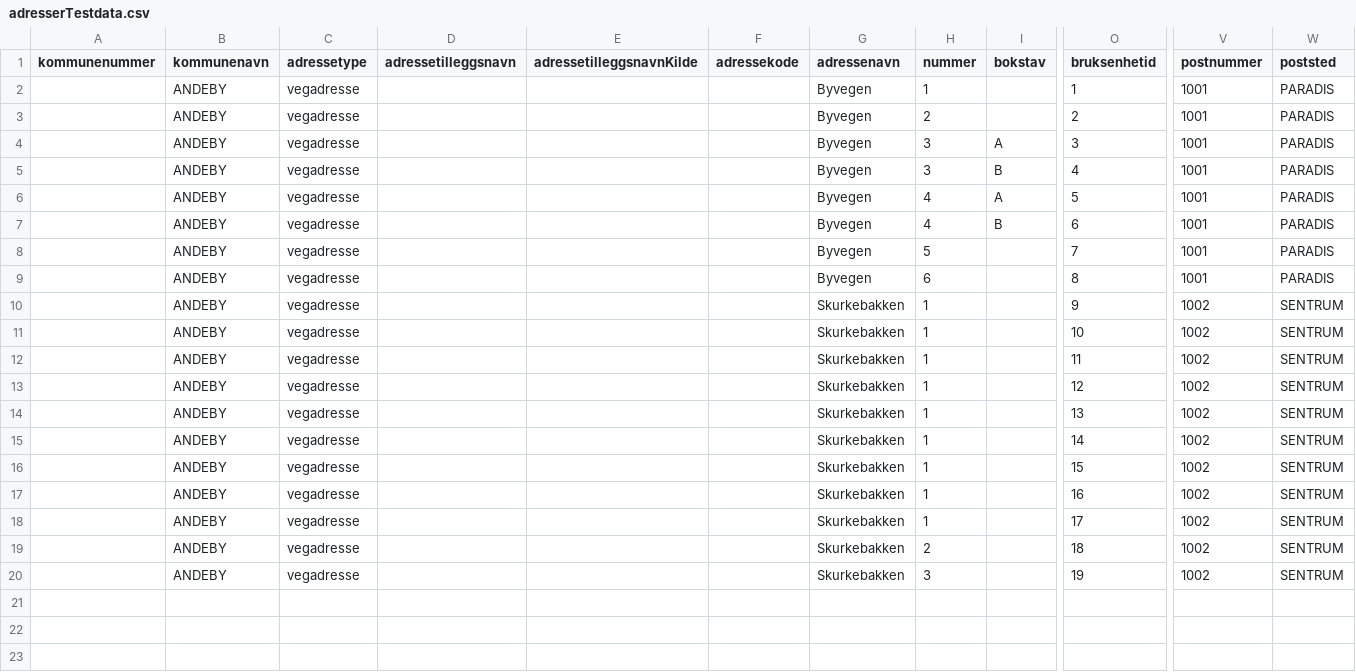
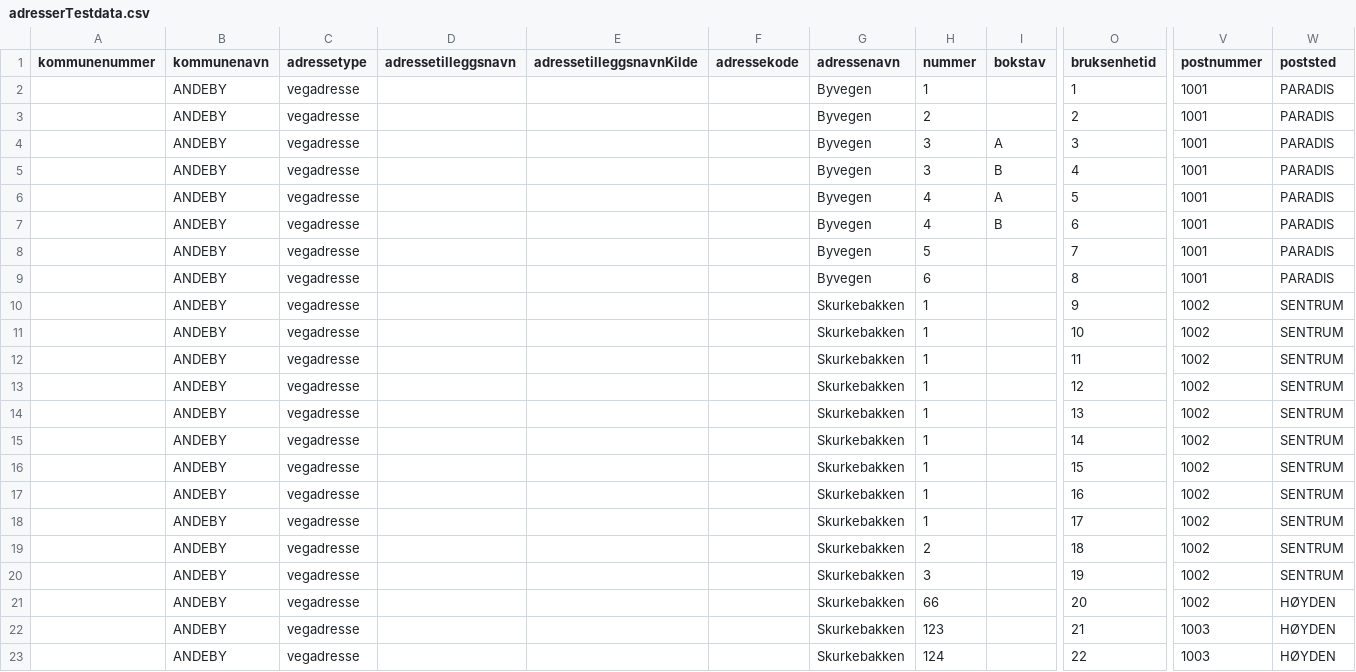
Before and after one commit to ohatland/boligrating.no, a CSV file: db/adresserTestdata.csv, drawn as a sheet; only a part is shown, gaps mark what is left out; rows hold the shown columns only; the diff names each change by its address in the sheet, - before the commit and + after, or states it on an @@ line.

Commit message:
added reviews testdata and imporved import

```diff
--- a/db/adresserTestdata.csv
+++ b/db/adresserTestdata.csv
+row 21:  | ANDEBY | vegadresse |  |  |  | Skurkebakken | 66 |  | 20 | 1002 | HØYDEN
+row 22:  | ANDEBY | vegadresse |  |  |  | Skurkebakken | 123 |  | 21 | 1003 | HØYDEN
+row 23:  | ANDEBY | vegadresse |  |  |  | Skurkebakken | 124 |  | 22 | 1003 | HØYDEN
```
Also changed, not shown: 4 other files.
